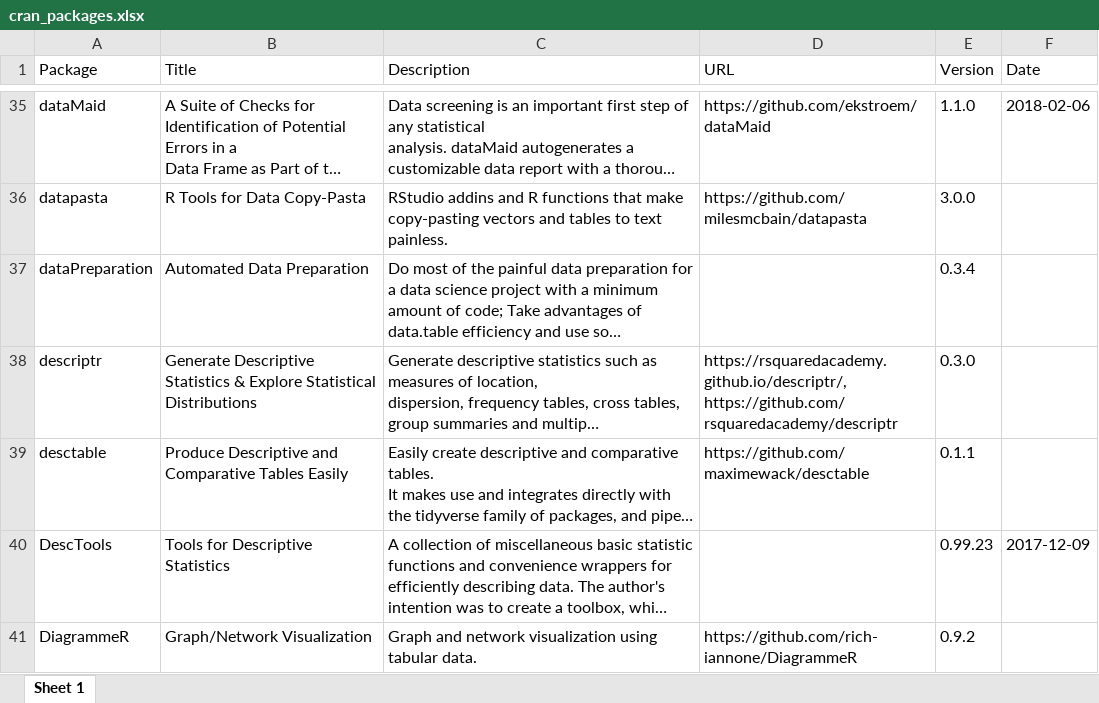
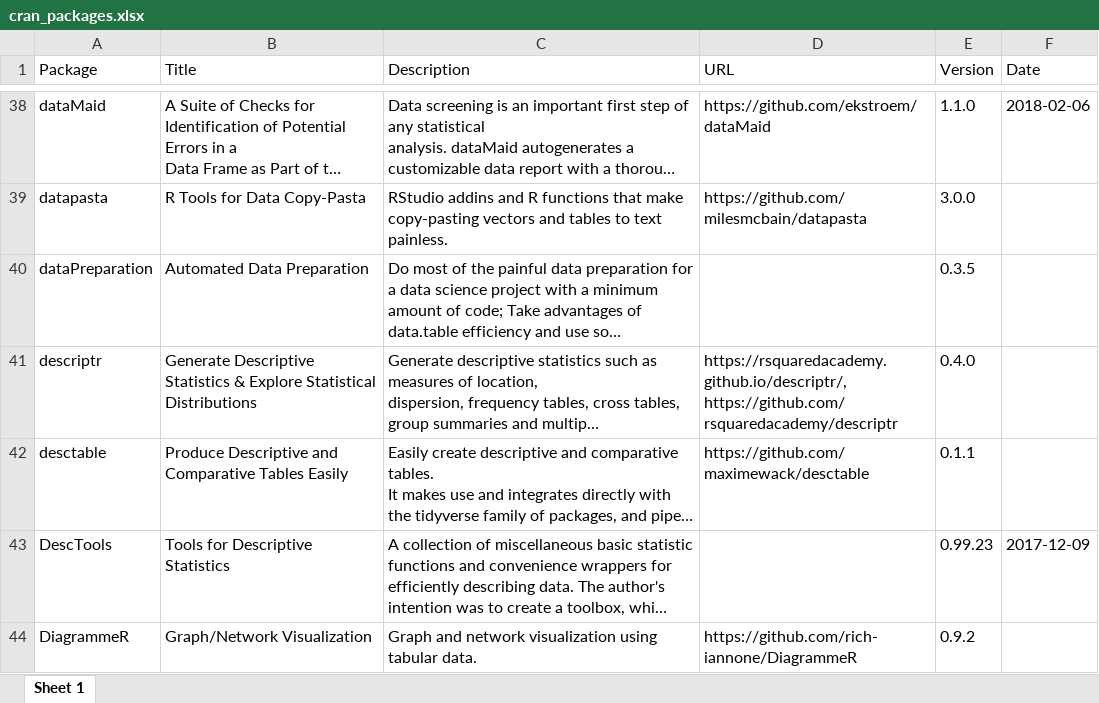
Before and after one commit to verajosemanuel/tidyviz, an Excel workbook: Docs/cran_packages.xlsx, sheet Sheet 1, drawn as a sheet; only a part is shown, gaps mark what is left out; long unchanged cells end in …; values as stored, in another font and other column widths than the file's, no borders; addresses are those after the commit; the diff covers the shown part only; the diff names each change by its address in the sheet, - before the commit and + after, or states it on an @@ line.

```diff
--- a/Docs/cran_packages.xlsx (sheet Sheet 1)
+++ b/Docs/cran_packages.xlsx (sheet Sheet 1)
-E40 (Version): 0.3.4
+E40 (Version): 0.3.5
-E41 (Version): 0.3.0
+E41 (Version): 0.4.0
```
Also changed, not shown: 16 added rows and 29 edited cells elsewhere in this sheet, 3 other files.
